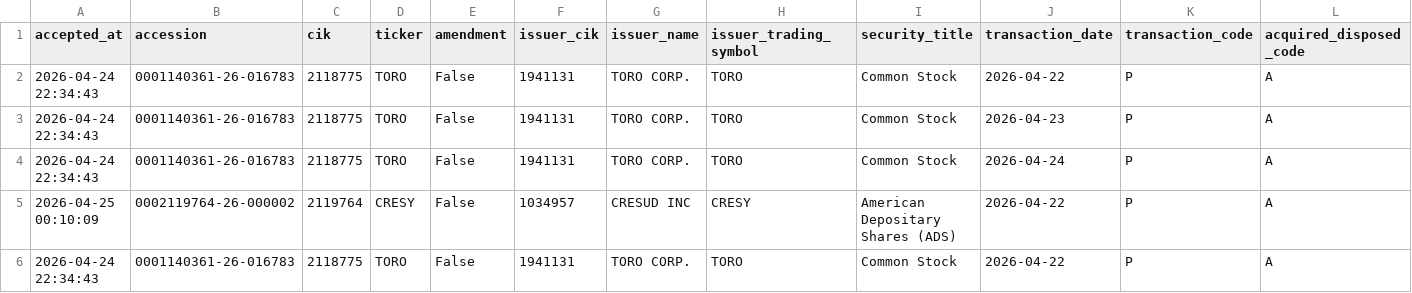
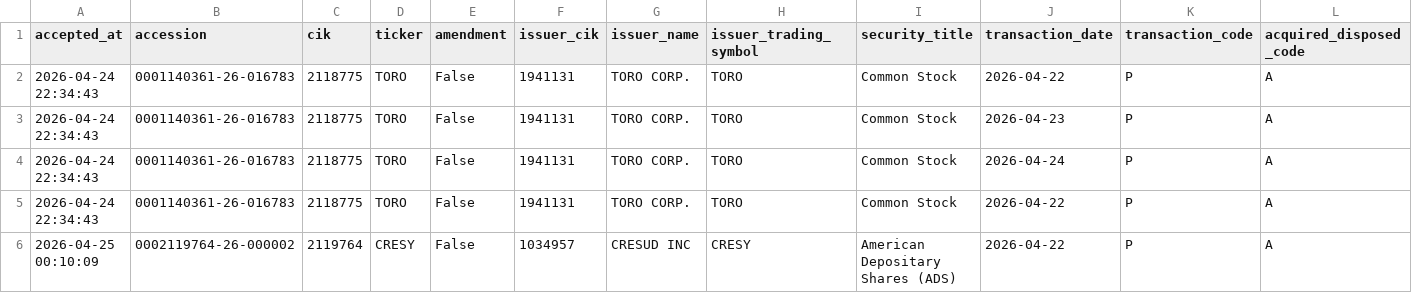
Before and after one commit to mrshu/openinsider-notifier, a CSV file: data/live/sec_daily/candidate_history.csv, drawn as a sheet; only a part is shown; removed rows and columns are numbered as before the commit, all else as after; rows hold the shown columns only; the diff names each change by its address in the sheet, - before the commit and + after, or states it on an @@ line.

```diff
--- a/data/live/sec_daily/candidate_history.csv
+++ b/data/live/sec_daily/candidate_history.csv
+row 5: 2026-04-24 22:34:43 | 0001140361-26-016783 | 2118775 | TORO | False | 1941131 | TORO CORP. | TORO | Common Stock | 2026-04-22 | P | A
-row 6: 2026-04-24 22:34:43 | 0001140361-26-016783 | 2118775 | TORO | False | 1941131 | TORO CORP. | TORO | Common Stock | 2026-04-22 | P | A
```
Also changed, not shown: data/live/sec_daily/eligible_purchase_history.csv, data/live/sec_daily/filings_manifest_latest.csv, 10 other files.
